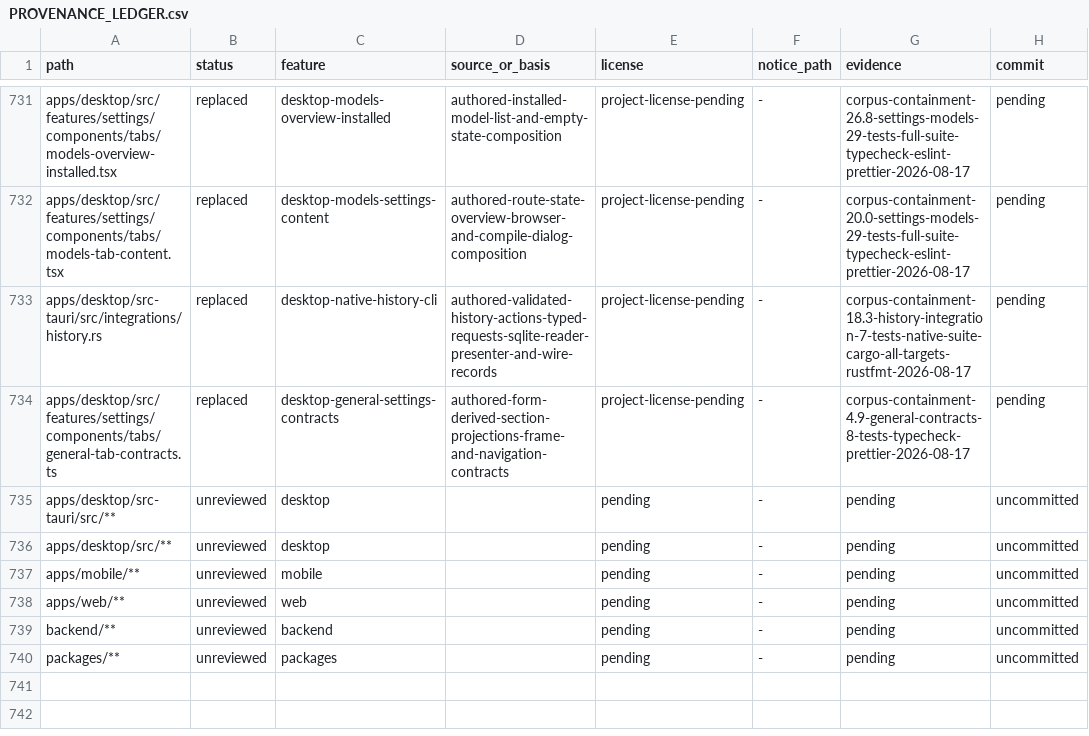
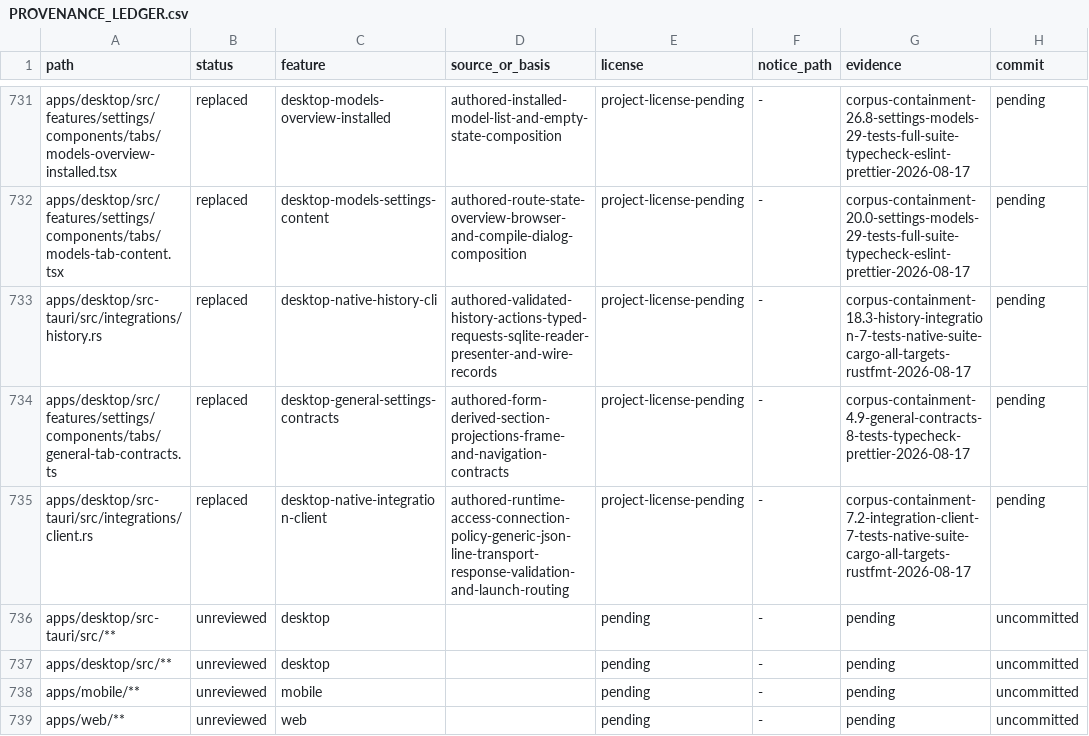
Before and after one commit to jamescardona11/looper, a CSV file: docs/rebuild/PROVENANCE_LEDGER.csv, drawn as a sheet; only a part is shown, gaps mark what is left out; the shorter side is filled out with more unchanged rows.

Commit message:
refactor(desktop): connect integration commands

```diff
--- a/docs/rebuild/PROVENANCE_LEDGER.csv
+++ b/docs/rebuild/PROVENANCE_LEDGER.csv
@@ -734,2 +734,3 @@ apps/desktop/src-tauri/src/integrations/history.rs,replaced,desktop-native-histo
 apps/desktop/src/features/settings/components/tabs/general-tab-contracts.ts,replaced,desktop-general-settings-contracts,authored-form-derived-section-projections-frame-and-navigation-contracts,project-license-pending,-,corpus-containment-4.9-general-contracts-8-tests-typecheck-prettier-2026-08-17,pending
+apps/desktop/src-tauri/src/integrations/client.rs,replaced,desktop-native-integration-client,authored-runtime-access-connection-policy-generic-json-line-transport-response-validation-and-launch-routing,project-license-pending,-,corpus-containment-7.2-integration-client-7-tests-native-suite-cargo-all-targets-rustfmt-2026-08-17,pending
 apps/desktop/src-tauri/src/**,unreviewed,desktop,,pending,-,pending,uncommitted
```
Also changed, not shown: 1 other file.
